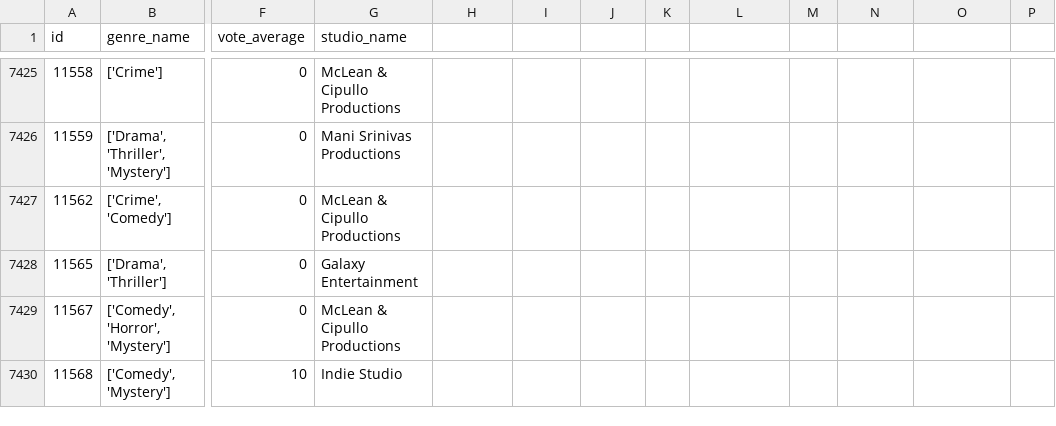
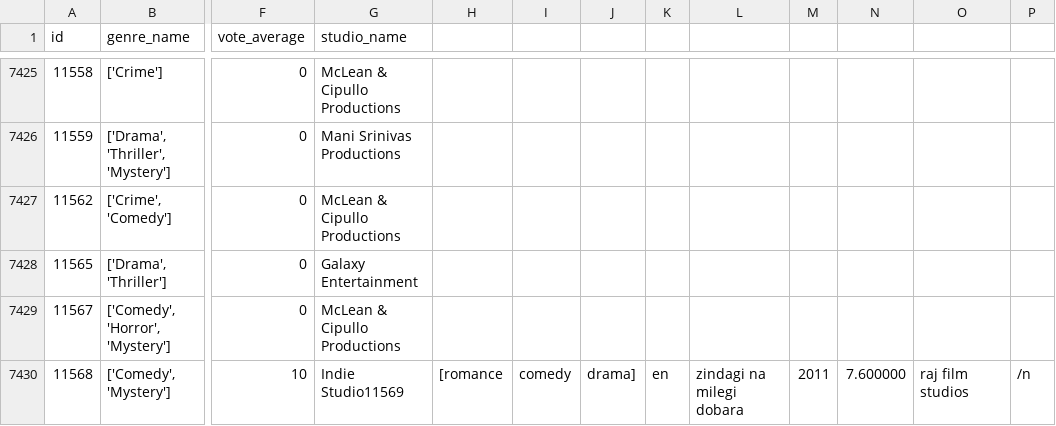
Before and after one commit to vinayakgupta710/OOP-S2-PROJECT, a CSV file: final_cpp_dataset.csv, drawn as a sheet; only a part is shown, gaps mark what is left out; the diff names each change by its address in the sheet, - before the commit and + after, or states it on an @@ line.

```diff
--- a/final_cpp_dataset.csv
+++ b/final_cpp_dataset.csv
-G7430 (studio_name): Indie Studio
+G7430 (studio_name): Indie Studio11569
-H7430: (empty)
+H7430: [romance
-I7430: (empty)
+I7430: comedy
-J7430: (empty)
+J7430: drama]
-K7430: (empty)
+K7430: en
-L7430: (empty)
+L7430: zindagi na milegi dobara
-M7430: (empty)
+M7430: 2011
-N7430: (empty)
+N7430: 7.600000
-O7430: (empty)
+O7430: raj film studios
-P7430: (empty)
+P7430: /n
```
Also changed, not shown: 3 other files.
